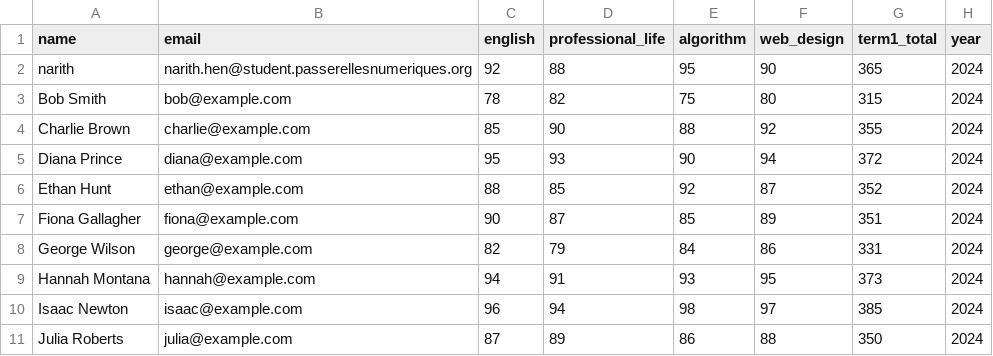
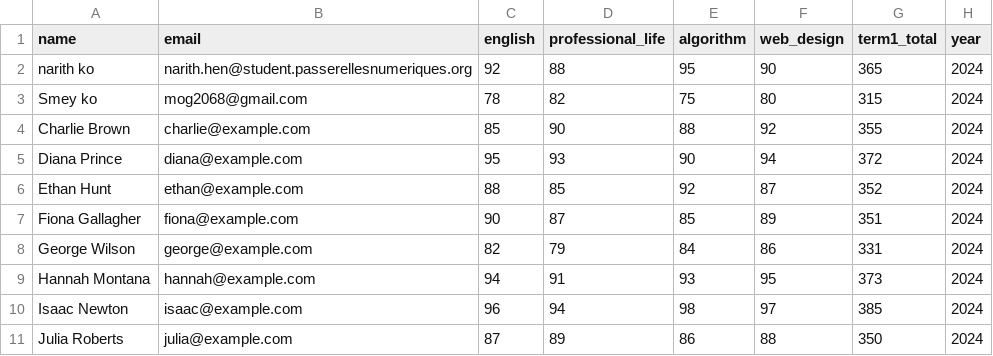
Before and after one commit to Narith-hen/test-send-student, a CSV file: sample_students.csv, drawn as a sheet.

Commit message:
add

```diff
--- a/sample_students.csv
+++ b/sample_students.csv
@@ -1,4 +1,4 @@
 name,email,english,professional_life,algorithm,web_design,term1_total,year
-narith,narith.hen@student.passerellesnumeriques.org,92,88,95,90,365,2024
-Bob Smith,bob@example.com,78,82,75,80,315,2024
+narith ko,narith.hen@student.passerellesnumeriques.org,92,88,95,90,365,2024
+Smey ko,mog2068@gmail.com,78,82,75,80,315,2024
 Charlie Brown,charlie@example.com,85,90,88,92,355,2024
```
